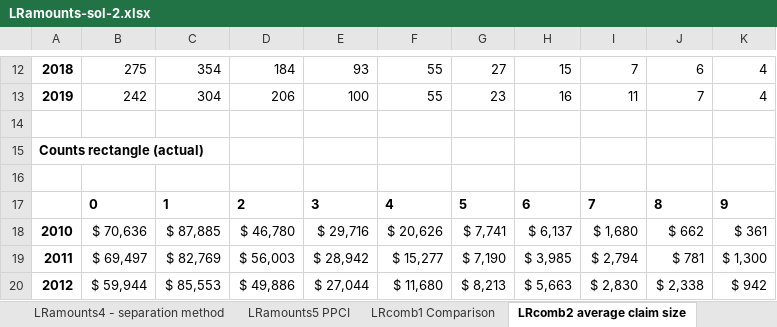
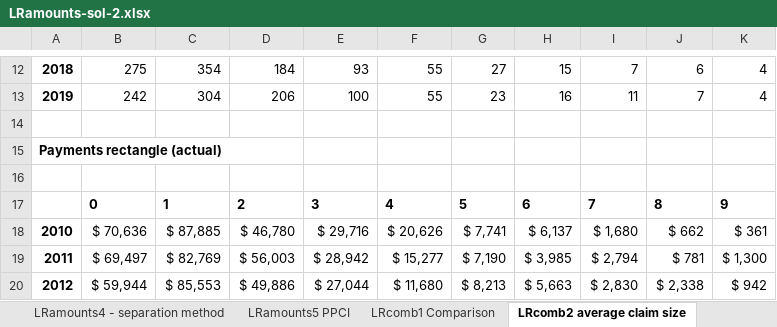
Before and after one commit to UniMelb-Actuarial/ACTL20004-ACTL90021-2024, an Excel workbook: static/output/Excel/LRamounts-sol-2.xlsx, sheet LRcomb2 average claim size, drawn as a sheet; only a part is shown, gaps mark what is left out; values as stored, in another font and other column widths than the file's, no borders; charts and pictures and conditional formats not drawn; the diff names each change by its address in the sheet, - before the commit and + after, or states it on an @@ line.

```diff
--- a/static/output/Excel/LRamounts-sol-2.xlsx (sheet LRcomb2 average claim size)
+++ b/static/output/Excel/LRamounts-sol-2.xlsx (sheet LRcomb2 average claim size)
-A15: Counts rectangle (actual)
+A15: Payments rectangle (actual)
```
Also changed, not shown: sheet LRcomb3 case reserves, sheet LRcomb1 Comparison, charts or pictures.
